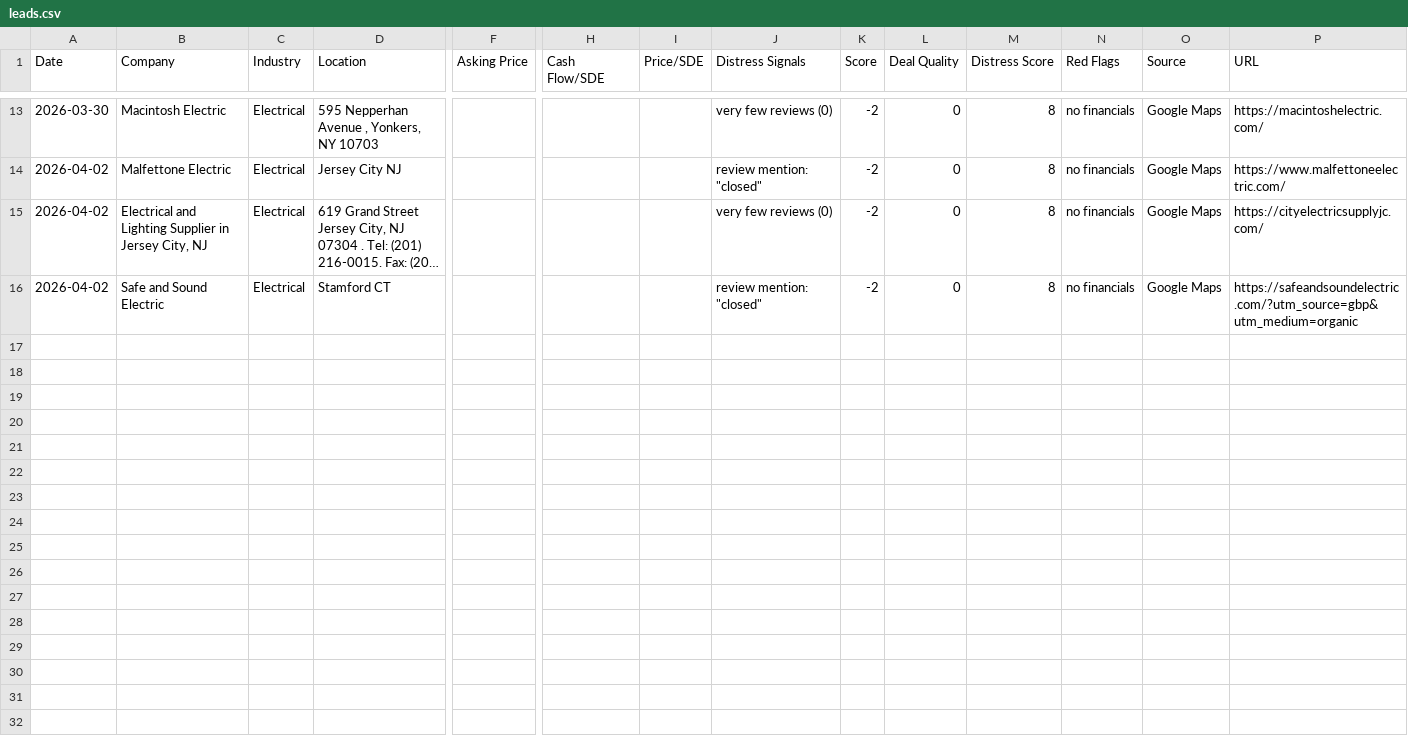
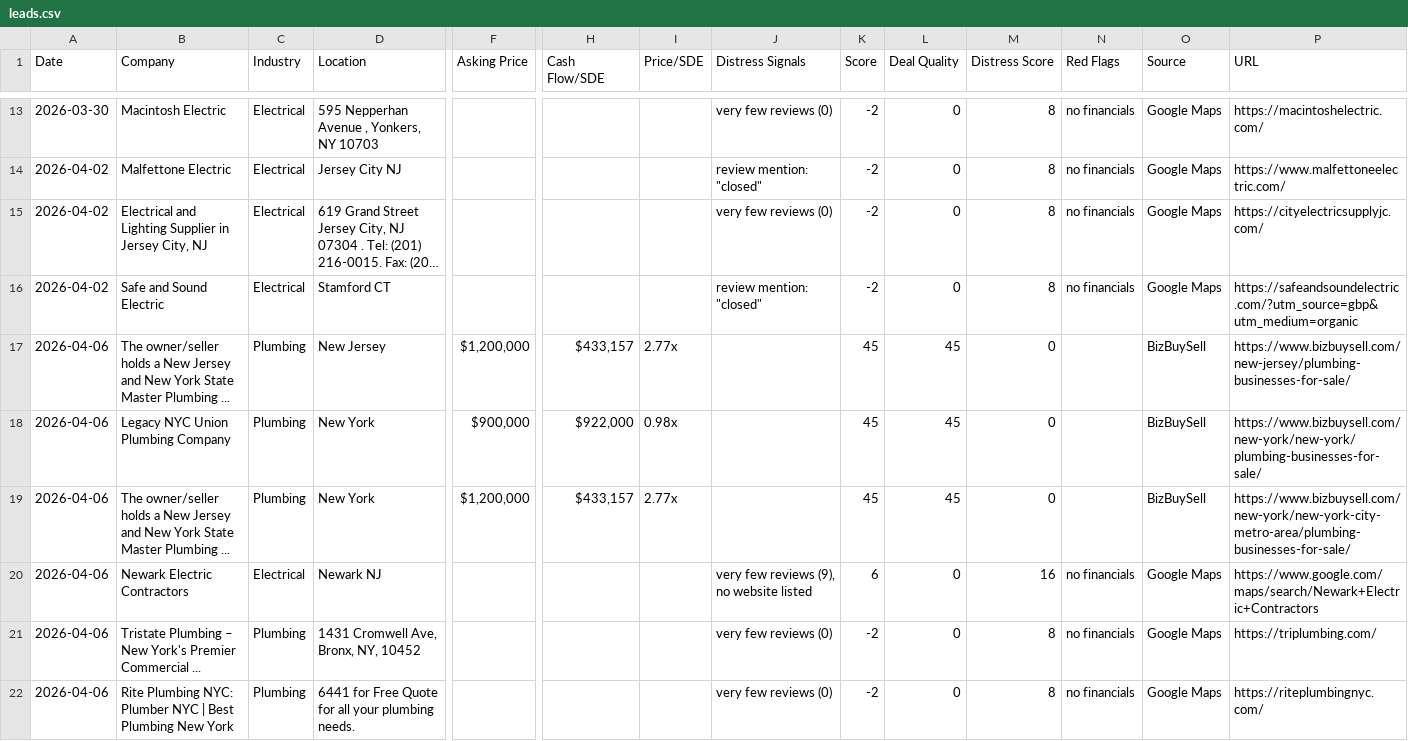
Before and after one commit to mikeymesce/lead-finder, a CSV file: leads.csv, drawn as a sheet; only a part is shown, gaps mark what is left out; long unchanged cells end in …; rows hold the shown columns only; the diff names each change by its address in the sheet, - before the commit and + after, or states it on an @@ line.

```diff
--- a/leads.csv
+++ b/leads.csv
+row 17: 2026-04-06 | The owner/seller holds a New Jersey and New York State Master Plumbing ... | Plumbing | New Jersey | $1,200,000 | $433,157 | 2.77x |  | 45 | 45 | 0 |  | BizBuySell | https://www.bizbuysell.com/new-jersey/plumbing-businesses-for-sale/
+row 18: 2026-04-06 | Legacy NYC Union Plumbing Company | Plumbing | New York | $900,000 | $922,000 | 0.98x |  | 45 | 45 | 0 |  | BizBuySell | https://www.bizbuysell.com/new-york/new-york/plumbing-businesses-for-sale/
+row 19: 2026-04-06 | The owner/seller holds a New Jersey and New York State Master Plumbing ... | Plumbing | New York | $1,200,000 | $433,157 | 2.77x |  | 45 | 45 | 0 |  | BizBuySell | https://www.bizbuysell.com/new-york/new-york-city-metro-area/plumbing-businesses-for-sale/
+row 20: 2026-04-06 | Newark Electric Contractors | Electrical | Newark NJ |  |  |  | very few reviews (9), no website listed | 6 | 0 | 16 | no financials | Google Maps | https://www.google.com/maps/search/Newark+Electric+Contractors
+row 21: 2026-04-06 | Tristate Plumbing – New York's Premier Commercial ... | Plumbing | 1431 Cromwell Ave, Bronx, NY, 10452 |  |  |  | very few reviews (0) | -2 | 0 | 8 | no financials | Google Maps | https://triplumbing.com/
+row 22: 2026-04-06 | Rite Plumbing NYC: Plumber NYC | Best Plumbing New York | Plumbing | 6441 for Free Quote for all your plumbing needs. |  |  |  | very few reviews (0) | -2 | 0 | 8 | no financials | Google Maps | https://riteplumbingnyc.com/
```
Also changed, not shown: 2 other files.
